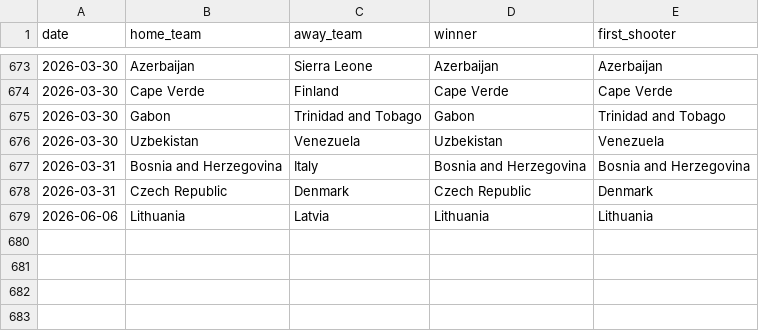
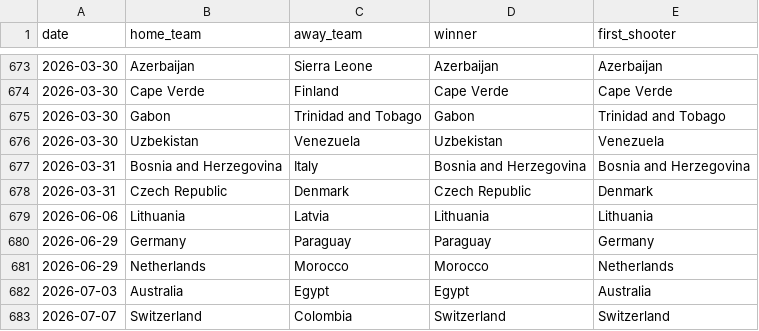
Before and after one commit to nikunjpradhan31/WorldCupPredictionModeling, a CSV file: data/shootouts.csv, drawn as a sheet; only a part is shown, gaps mark what is left out.

Commit message:
updates made to preprocessing pipeline, model, and data

```diff
--- a/data/shootouts.csv
+++ b/data/shootouts.csv
@@ -679 +679,5 @@ date,home_team,away_team,winner,first_shooter
 2026-06-06,Lithuania,Latvia,Lithuania,Lithuania
+2026-06-29,Germany,Paraguay,Paraguay,Germany
+2026-06-29,Netherlands,Morocco,Morocco,Netherlands
+2026-07-03,Australia,Egypt,Egypt,Australia
+2026-07-07,Switzerland,Colombia,Switzerland,Switzerland
```
Also changed, not shown: 10 other files.
